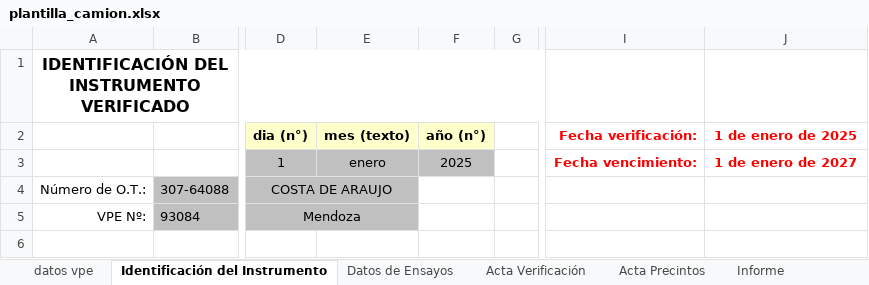
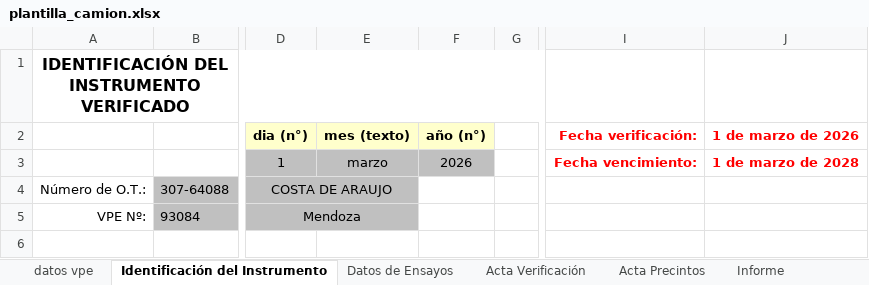
Before and after one commit to Teksi75/extract_camiones, an Excel workbook: assets/plantilla_camion.xlsx, sheet Identificación del Instrumento, drawn as a sheet; only a part is shown, gaps mark what is left out; values as stored, in another font and other column widths than the file's, no borders; the diff names each change by its address in the sheet, - before the commit and + after, or states it on an @@ line.

```diff
--- a/assets/plantilla_camion.xlsx (sheet Identificación del Instrumento)
+++ b/assets/plantilla_camion.xlsx (sheet Identificación del Instrumento)
-J2: 1 de enero de 2025
+J2: 1 de marzo de 2026
-E3 (mes (texto)): enero
+E3 (mes (texto)): marzo
-F3 (año (n°)): 2025
+F3 (año (n°)): 2026
-J3 (1 de marzo de 2026): 1 de enero de 2027
+J3 (1 de marzo de 2026): 1 de marzo de 2028
```
Also changed, not shown: sheet Acta Precintos, sheet certificado OC, sheet Informe, sheet Acta Verificación, sheet Acta Suspensión, sheet datos vpe, 1 more sheet, hidden cells, charts or pictures, 1 other file.
